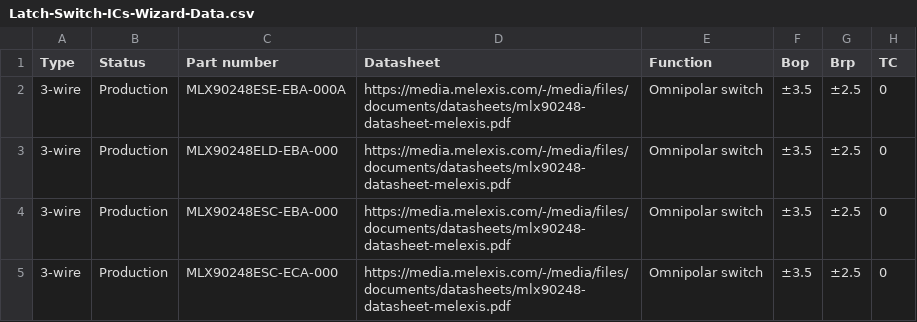
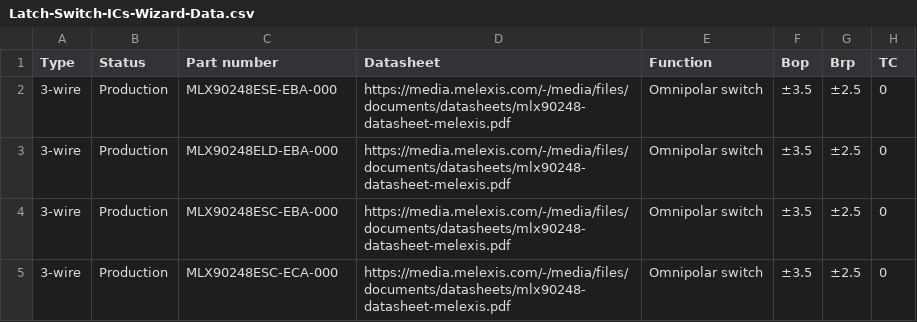
Before and after one commit to MelexisBC/Wizard--Latch-Switch-ICs-Data, a CSV file: Latch-Switch-ICs-Wizard-Data.csv, drawn as a sheet; only a part is shown; the diff names each change by its address in the sheet, - before the commit and + after, or states it on an @@ line.

Commit message:
Wizard - Latch and switch ICs - Google sheet updated

```diff
--- a/Latch-Switch-ICs-Wizard-Data.csv
+++ b/Latch-Switch-ICs-Wizard-Data.csv
-C2 (Part number): MLX90248ESE-EBA-000A
+C2 (Part number): MLX90248ESE-EBA-000
```
